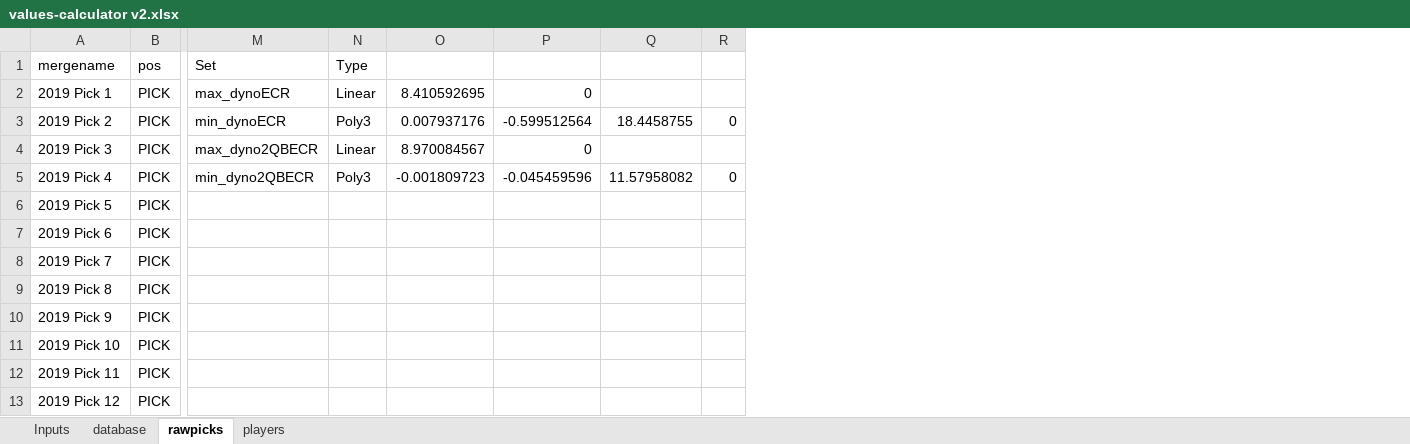
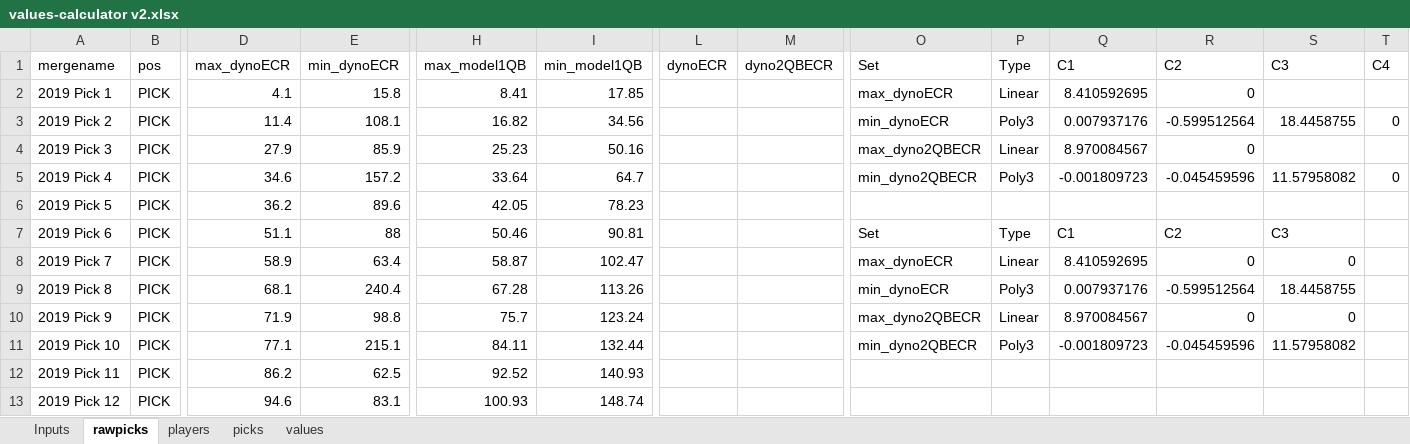
Before and after one commit to dynastyprocess/data, an Excel workbook: files/workbooks/values-calculator v2.xlsx, sheet rawpicks, drawn as a sheet; only a part is shown, gaps mark what is left out; values as stored, in another font and other column widths than the file's, no borders; table styles not drawn; addresses are those after the commit; the diff names each change by its address in the sheet, - before the commit and + after, or states it on an @@ line.

Commit message:
updated values
because I killed off all the old people

```diff
--- a/files/workbooks/values-calculator v2.xlsx (sheet rawpicks)
+++ b/files/workbooks/values-calculator v2.xlsx (sheet rawpicks)
-sheet tab: database
+sheet tab: picks
+sheet tab: values
@@ column D (max_dynoECR) unhidden, rows 2-13: 4.1 | 11.4 | 27.9 | 34.6 | 36.2 | 51.1 | 58.9 | 68.1 | 71.9 | 77.1 | 86.2 | 94.6 @@
@@ column E (min_dynoECR) unhidden, rows 2-13: 15.8 | 108.1 | 85.9 | 157.2 | 89.6 | 88 | 63.4 | 240.4 | 98.8 | 215.1 | 62.5 | 83.1 @@
@@ column H (max_model1QB) unhidden, rows 2-13: 8.41 | 16.82 | 25.23 | 33.64 | 42.05 | 50.46 | 58.87 | 67.28 | 75.7 | 84.11 | 92.52 | 100.93 @@
@@ column I (min_model1QB) unhidden, rows 2-13: 17.85 | 34.56 | 50.16 | 64.7 | 78.23 | 90.81 | 102.47 | 113.26 | 123.24 | 132.44 | 140.93 | 148.74 @@
+column L (dynoECR), empty
+column M (dyno2QBECR), empty
-Q1: (empty)
+Q1: C1
-R1: (empty)
+R1: C2
-S1: (empty)
+S1: C3
-T1: (empty)
+T1: C4
-O7 (Set): (empty)
+O7 (Set): Set
-P7 (Type): (empty)
+P7 (Type): Type
-Q7 (C1): (empty)
+Q7 (C1): C1
-R7 (C2): (empty)
+R7 (C2): C2
-S7 (C3): (empty)
+S7 (C3): C3
-O8 (Set): (empty)
+O8 (Set): max_dynoECR
-P8 (Type): (empty)
+P8 (Type): Linear
-Q8 (C1): (empty)
+Q8 (C1): 8.410592695
-R8 (C2): (empty)
+R8 (C2): 0
-S8 (C3): (empty)
+S8 (C3): 0
-O9 (Set): (empty)
+O9 (Set): min_dynoECR
-P9 (Type): (empty)
+P9 (Type): Poly3
-Q9 (C1): (empty)
+Q9 (C1): 0.007937176
-R9 (C2): (empty)
+R9 (C2): -0.599512564
-S9 (C3): (empty)
+S9 (C3): 18.4458755
-O10 (Set): (empty)
+O10 (Set): max_dyno2QBECR
-P10 (Type): (empty)
+P10 (Type): Linear
-Q10 (C1): (empty)
+Q10 (C1): 8.970084567
-R10 (C2): (empty)
+R10 (C2): 0
-S10 (C3): (empty)
+S10 (C3): 0
-O11 (Set): (empty)
+O11 (Set): min_dyno2QBECR
-P11 (Type): (empty)
+P11 (Type): Poly3
-Q11 (C1): (empty)
+Q11 (C1): -0.001809723
-R11 (C2): (empty)
+R11 (C2): -0.045459596
-S11 (C3): (empty)
+S11 (C3): 11.57958082
```
Also changed, not shown: sheet players, formulas that keep their value, charts or pictures, 2 other files.
